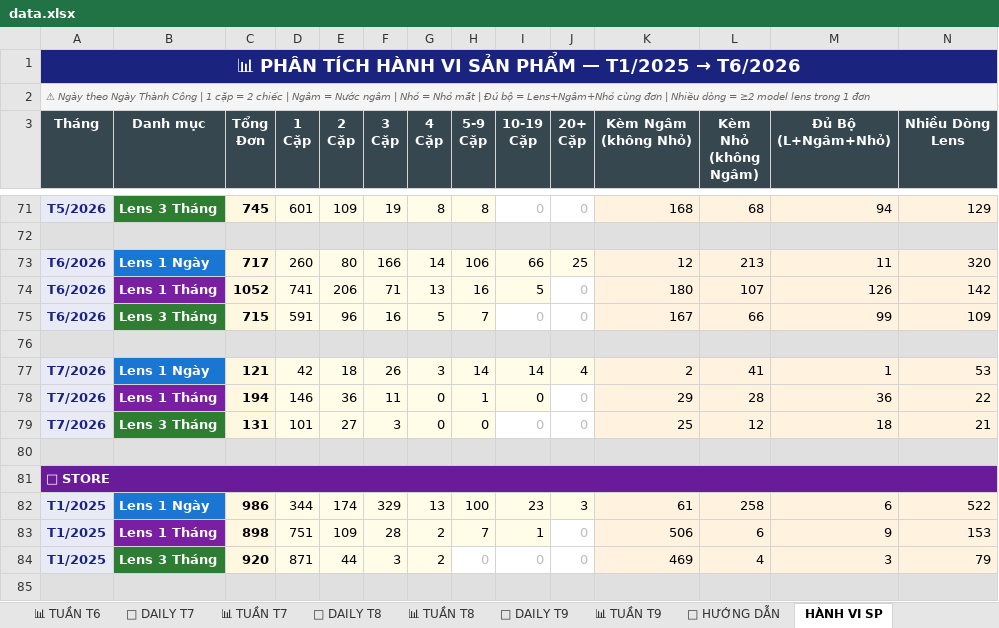
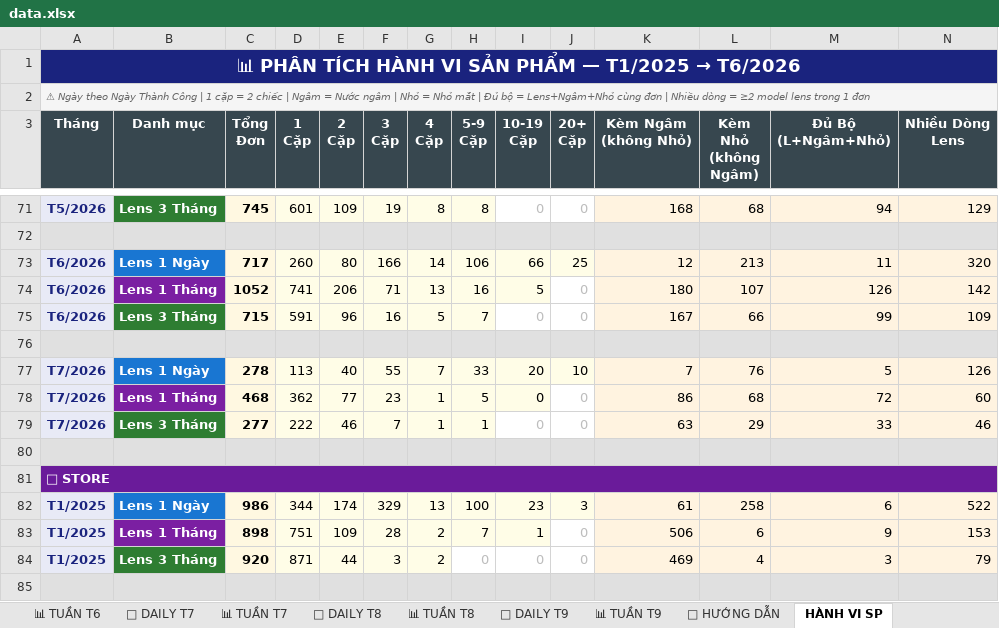
Before and after one commit to team-sale-calen/TRACKER, an Excel workbook: data.xlsx, sheet HÀNH VI SP, drawn as a sheet; only a part is shown, gaps mark what is left out; values as stored, in another font and other column widths than the file's, no borders; removed rows and columns are numbered as before the commit, all else as after; the diff covers the shown part only; the diff names each change by its address in the sheet, - before the commit and + after, or states it on an @@ line.

```diff
--- a/data.xlsx (sheet HÀNH VI SP)
+++ b/data.xlsx (sheet HÀNH VI SP)
-row 77: T7/2026 | Lens 1 Ngày | 121 | 42 | 18 | 26 | 3 | 14 | 14 | 4 | 2 | 41 | 1 | 53
+row 77: T7/2026 | Lens 1 Ngày | 278 | 113 | 40 | 55 | 7 | 33 | 20 | 10 | 7 | 76 | 5 | 126
+row 78: T7/2026 | Lens 1 Tháng | 468 | 362 | 77 | 23 | 1 | 5 | 0 | 0 | 86 | 68 | 72 | 60
-B79 (Danh mục): Lens 1 Tháng
+B79 (Danh mục): Lens 3 Tháng
-B79 fill: #7B1FA2
+B79 fill: #2E7D32
-C79 (Tổng Đơn): 194
+C79 (Tổng Đơn): 277
-D79 (1 Cặp): 146
+D79 (1 Cặp): 222
-E79 (2 Cặp): 36
+E79 (2 Cặp): 46
-F79 (3 Cặp): 11
+F79 (3 Cặp): 7
-G79 (4 Cặp): 0
+G79 (4 Cặp): 1
@@ I79 fill: #FFFDE7 → none, text colour: black → #BDBDBD @@
-K79 (Kèm Ngâm (không Nhỏ)): 29
+K79 (Kèm Ngâm (không Nhỏ)): 63
-L79 (Kèm Nhỏ (không Ngâm)): 28
+L79 (Kèm Nhỏ (không Ngâm)): 29
-M79 (Đủ Bộ (L+Ngâm+Nhỏ)): 36
+M79 (Đủ Bộ (L+Ngâm+Nhỏ)): 33
-N79 (Nhiều Dòng Lens): 22
+N79 (Nhiều Dòng Lens): 46
-row 79: T7/2026 | Lens 3 Tháng | 131 | 101 | 27 | 3 | 0 | 0 | 0 | 0 | 25 | 12 | 18 | 21
```
Also changed, not shown: 1 added row, 1 removed row and 16 edited cells elsewhere in this sheet, sheet 📅 DAILY T7, sheet 📅 DAILY T6, sheet 📊 MASTER, sheet 📊 TUẦN T7.
